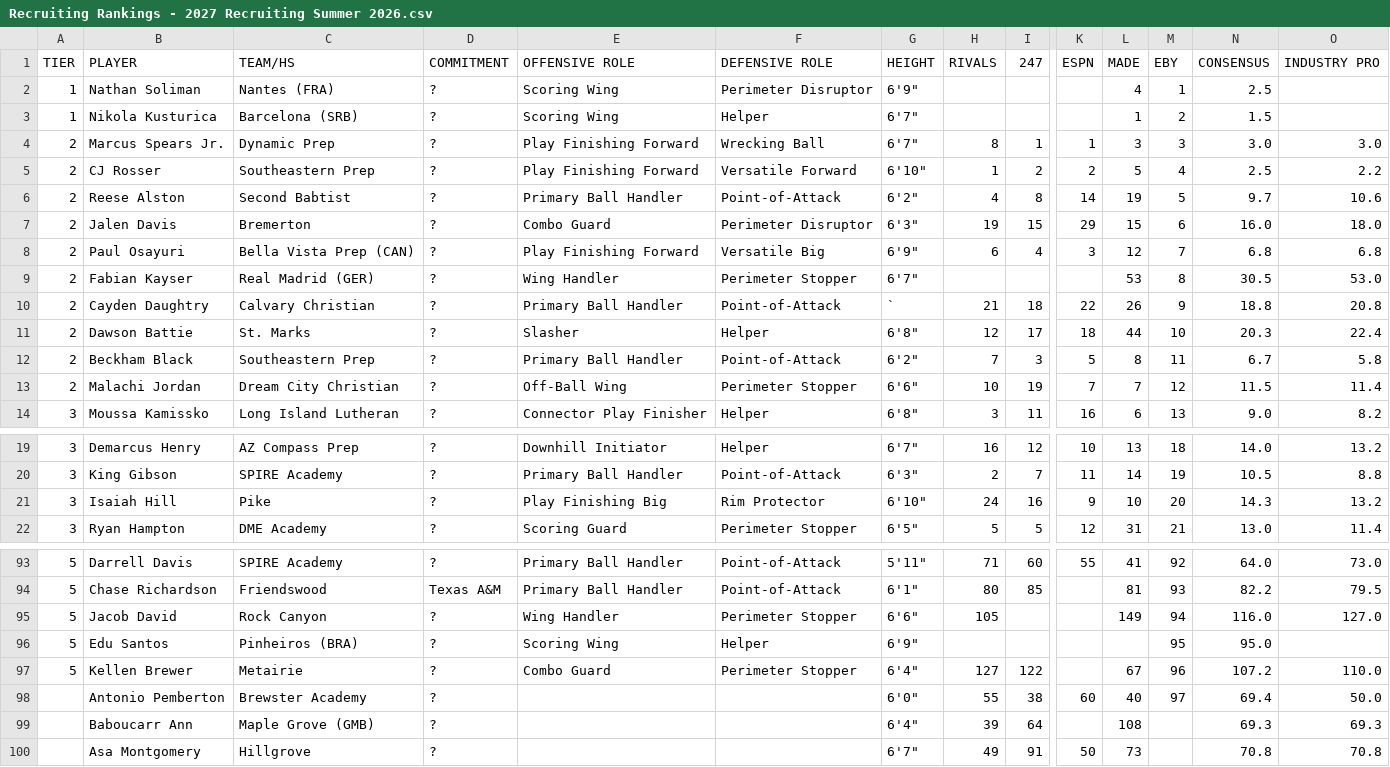
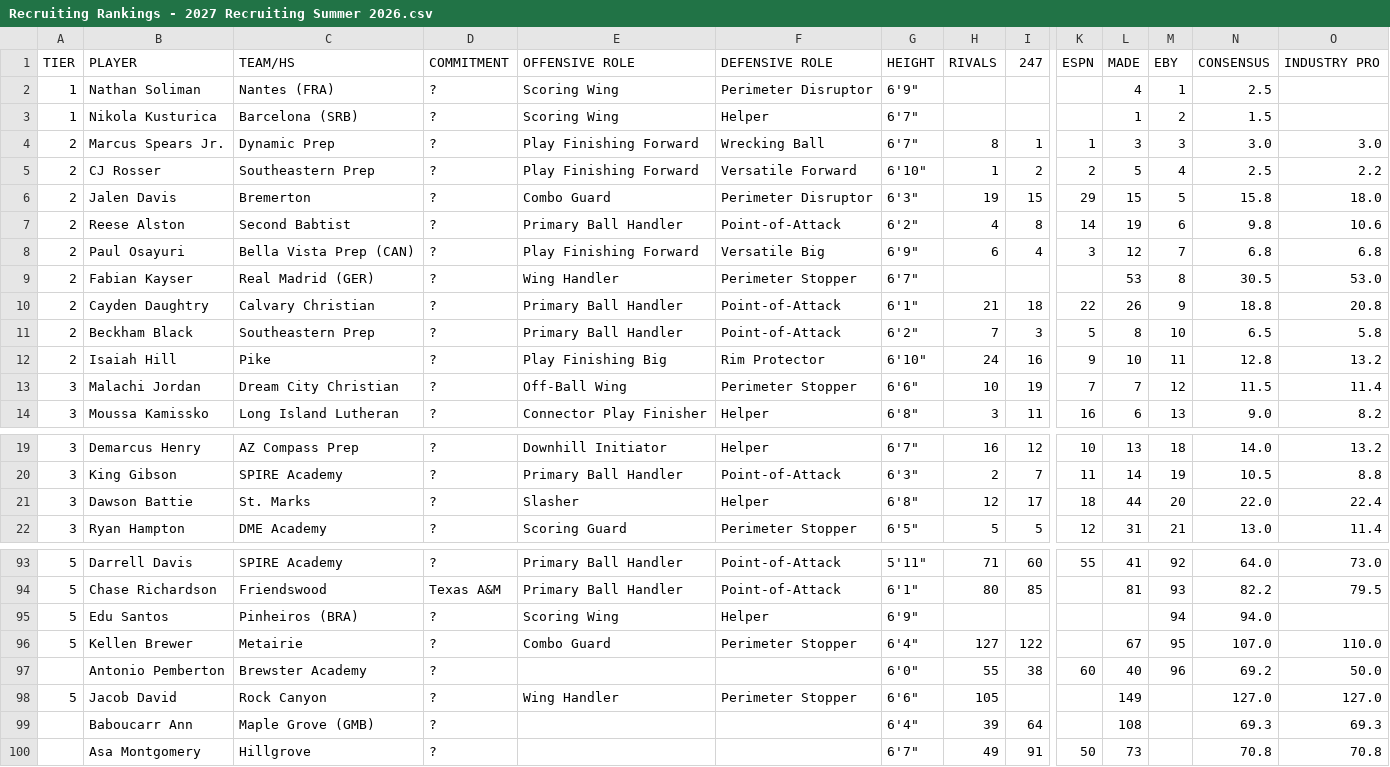
Before and after one commit to logeby2/logeby2.github.io, a CSV file: Recruiting-Rankings/Recruiting Rankings - 2027 Recruiting Summer 2026.csv, drawn as a sheet; only a part is shown, gaps mark what is left out; removed rows and columns are numbered as before the commit, all else as after; rows hold the shown columns only; the diff names each change by its address in the sheet, - before the commit and + after, or states it on an @@ line.

Commit message:
27 tweak

```diff
--- a/Recruiting-Rankings/Recruiting Rankings - 2027 Recruiting Summer 2026.csv
+++ b/Recruiting-Rankings/Recruiting Rankings - 2027 Recruiting Summer 2026.csv
-row 6: 2 | Reese Alston | Second Babtist | ? | Primary Ball Handler | Point-of-Attack | 6'2" | 4 | 8 | 14 | 19 | 5 | 9.7 | 10.6
-M6 (EBY): 6
+M6 (EBY): 5
-N6 (CONSENSUS): 16.0
+N6 (CONSENSUS): 15.8
+row 7: 2 | Reese Alston | Second Babtist | ? | Primary Ball Handler | Point-of-Attack | 6'2" | 4 | 8 | 14 | 19 | 6 | 9.8 | 10.6
-G10 (HEIGHT): `
+G10 (HEIGHT): 6'1"
-row 11: 2 | Dawson Battie | St. Marks | ? | Slasher | Helper | 6'8" | 12 | 17 | 18 | 44 | 10 | 20.3 | 22.4
-M11 (EBY): 11
+M11 (EBY): 10
-N11 (CONSENSUS): 6.7
+N11 (CONSENSUS): 6.5
+row 12: 2 | Isaiah Hill | Pike | ? | Play Finishing Big | Rim Protector | 6'10" | 24 | 16 | 9 | 10 | 11 | 12.8 | 13.2
-A13 (TIER): 2
+A13 (TIER): 3
-row 21: 3 | Isaiah Hill | Pike | ? | Play Finishing Big | Rim Protector | 6'10" | 24 | 16 | 9 | 10 | 20 | 14.3 | 13.2
+row 21: 3 | Dawson Battie | St. Marks | ? | Slasher | Helper | 6'8" | 12 | 17 | 18 | 44 | 20 | 22.0 | 22.4
-row 95: 5 | Jacob David | Rock Canyon | ? | Wing Handler | Perimeter Stopper | 6'6" | 105 |  |  | 149 | 94 | 116.0 | 127.0
-M95 (EBY): 95
+M95 (EBY): 94
-N95 (CONSENSUS): 95.0
+N95 (CONSENSUS): 94.0
-M96 (EBY): 96
+M96 (EBY): 95
-N96 (CONSENSUS): 107.2
+N96 (CONSENSUS): 107.0
-M97 (EBY): 97
+M97 (EBY): 96
-N97 (CONSENSUS): 69.4
+N97 (CONSENSUS): 69.2
+row 98: 5 | Jacob David | Rock Canyon | ? | Wing Handler | Perimeter Stopper | 6'6" | 105 |  |  | 149 |  | 127.0 | 127.0
```
